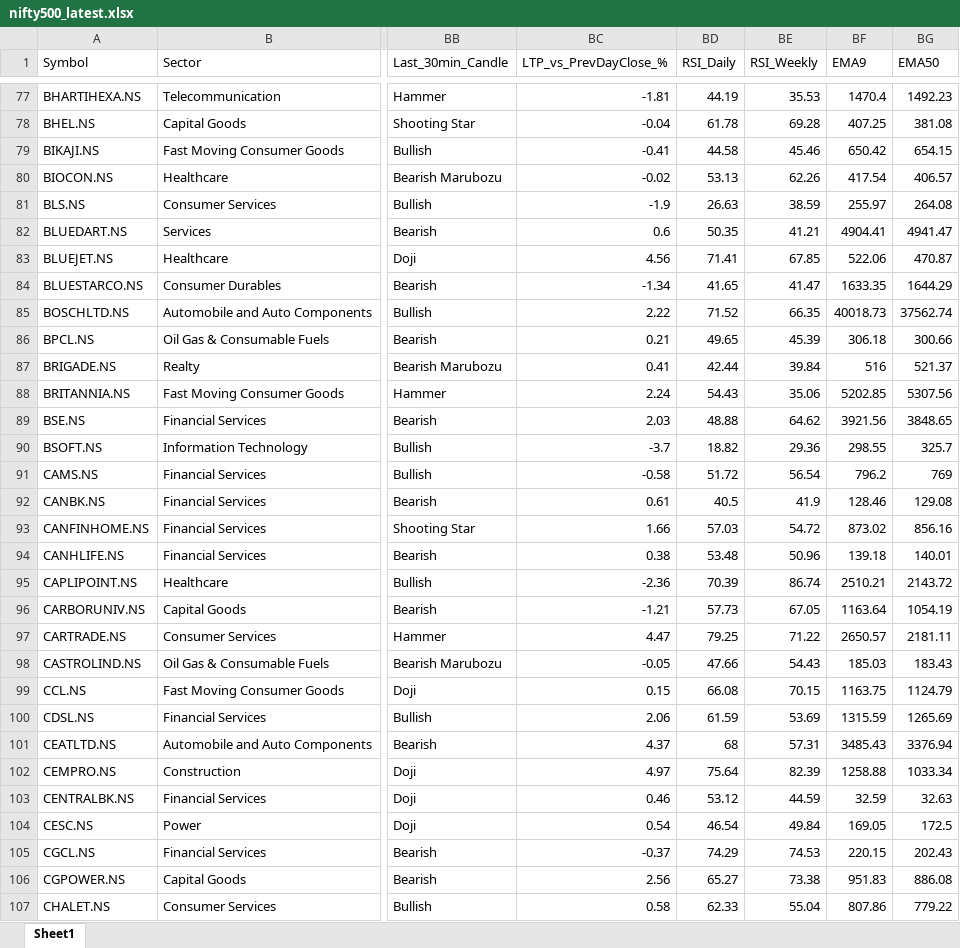
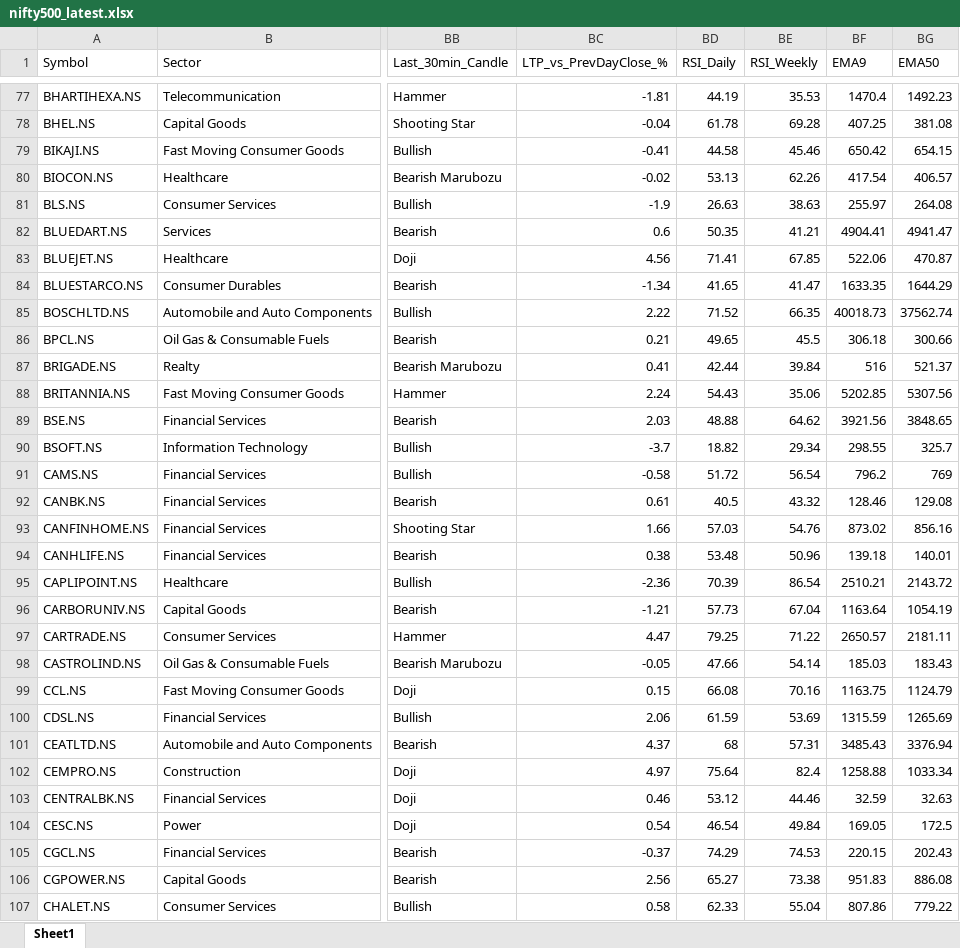
Before and after one commit to varshu22/nifty500-scanner, an Excel workbook: data/nifty500_latest.xlsx, sheet Sheet1, drawn as a sheet; only a part is shown, gaps mark what is left out; values as stored, in another font and other column widths than the file's, no borders; the diff covers the shown part only; the diff names each change by its address in the sheet, - before the commit and + after, or states it on an @@ line.

```diff
--- a/data/nifty500_latest.xlsx (sheet Sheet1)
+++ b/data/nifty500_latest.xlsx (sheet Sheet1)
-BE81 (RSI_Weekly): 38.59
+BE81 (RSI_Weekly): 38.63
-BE86 (RSI_Weekly): 45.39
+BE86 (RSI_Weekly): 45.5
-BE90 (RSI_Weekly): 29.36
+BE90 (RSI_Weekly): 29.34
-BE92 (RSI_Weekly): 41.9
+BE92 (RSI_Weekly): 43.32
-BE93 (RSI_Weekly): 54.72
+BE93 (RSI_Weekly): 54.76
-BE95 (RSI_Weekly): 86.74
+BE95 (RSI_Weekly): 86.54
-BE96 (RSI_Weekly): 67.05
+BE96 (RSI_Weekly): 67.04
-BE98 (RSI_Weekly): 54.43
+BE98 (RSI_Weekly): 54.14
-BE99 (RSI_Weekly): 70.15
+BE99 (RSI_Weekly): 70.16
-BE102 (RSI_Weekly): 82.39
+BE102 (RSI_Weekly): 82.4
-BE103 (RSI_Weekly): 44.59
+BE103 (RSI_Weekly): 44.46
```
Also changed, not shown: 160 edited cells elsewhere in this sheet, 1 other file.
